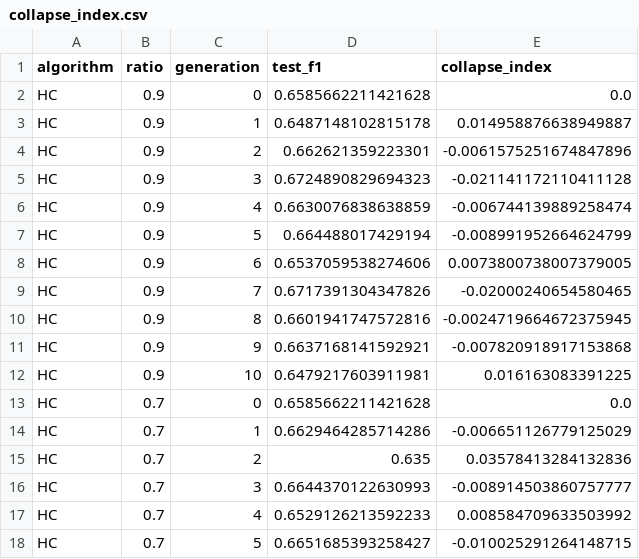
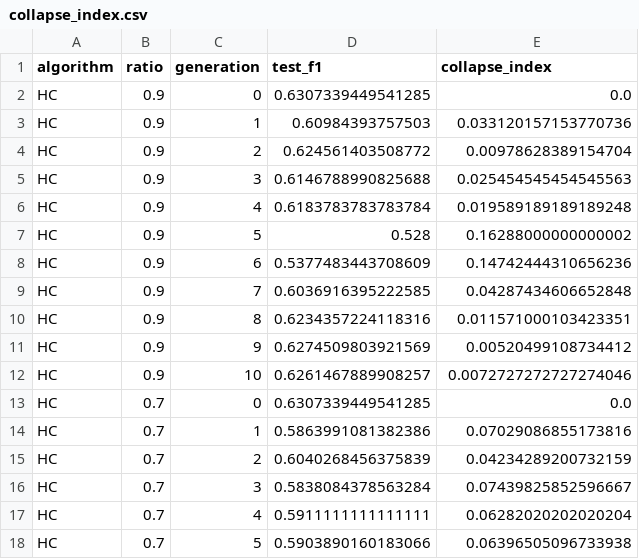
Before and after one commit to Ramprasath-0103/blackmirror, a CSV file: results/collapse_index.csv, drawn as a sheet; only a part is shown; the diff covers the shown part only.

```diff
--- a/results/collapse_index.csv
+++ b/results/collapse_index.csv
@@ -1,18 +1,18 @@
 algorithm,ratio,generation,test_f1,collapse_index
-HC,0.9,0,0.6585662211421628,0.0
-HC,0.9,1,0.6487148102815178,0.014958876638949887
-HC,0.9,2,0.662621359223301,-0.0061575251674847896
-HC,0.9,3,0.6724890829694323,-0.021141172110411128
-HC,0.9,4,0.6630076838638859,-0.006744139889258474
-HC,0.9,5,0.664488017429194,-0.008991952664624799
-HC,0.9,6,0.6537059538274606,0.0073800738007379005
-HC,0.9,7,0.6717391304347826,-0.02000240654580465
-HC,0.9,8,0.6601941747572816,-0.0024719664672375945
-HC,0.9,9,0.6637168141592921,-0.007820918917153868
-HC,0.9,10,0.6479217603911981,0.016163083391225
-HC,0.7,0,0.6585662211421628,0.0
-HC,0.7,1,0.6629464285714286,-0.006651126779125029
-HC,0.7,2,0.635,0.03578413284132836
-HC,0.7,3,0.6644370122630993,-0.008914503860757777
-HC,0.7,4,0.6529126213592233,0.008584709633503992
-HC,0.7,5,0.6651685393258427,-0.010025291264148715
+HC,0.9,0,0.6307339449541285,0.0
+HC,0.9,1,0.60984393757503,0.033120157153770736
+HC,0.9,2,0.624561403508772,0.00978628389154704
+HC,0.9,3,0.6146788990825688,0.025454545454545563
+HC,0.9,4,0.6183783783783784,0.019589189189189248
+HC,0.9,5,0.528,0.16288000000000002
+HC,0.9,6,0.5377483443708609,0.14742444310656236
+HC,0.9,7,0.6036916395222585,0.04287434606652848
+HC,0.9,8,0.6234357224118316,0.011571000103423351
+HC,0.9,9,0.6274509803921569,0.00520499108734412
+HC,0.9,10,0.6261467889908257,0.0072727272727274046
+HC,0.7,0,0.6307339449541285,0.0
+HC,0.7,1,0.5863991081382386,0.07029086855173816
+HC,0.7,2,0.6040268456375839,0.04234289200732159
+HC,0.7,3,0.5838084378563284,0.07439825852596667
+HC,0.7,4,0.5911111111111111,0.06282020202020204
+HC,0.7,5,0.5903890160183066,0.06396505096733938
```
Also changed, not shown: 94 edited cells elsewhere in this file, results/results.csv, results/summary.csv, 11 other files.
